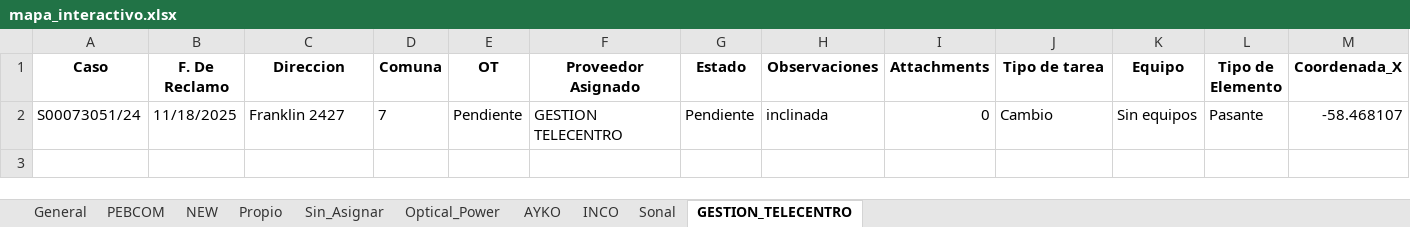
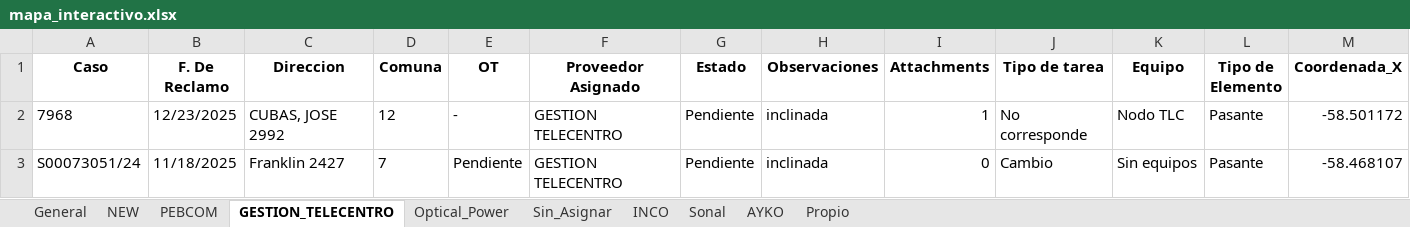
Before and after one commit to gestiondereclamosteco/pendientes_mantenimiento, an Excel workbook: mapa_interactivo.xlsx, sheet GESTION_TELECENTRO, drawn as a sheet; only a part is shown; values as stored, in another font and other column widths than the file's, no borders; rows hold the shown columns only; the diff names each change by its address in the sheet, - before the commit and + after, or states it on an @@ line.

```diff
--- a/mapa_interactivo.xlsx (sheet GESTION_TELECENTRO)
+++ b/mapa_interactivo.xlsx (sheet GESTION_TELECENTRO)
@@ sheet tab order changed: General | NEW | PEBCOM | GESTION_TELECENTRO | Optical_Power | Sin_Asignar | INCO | Sonal | AYKO | Propio @@
+row 2: 7968 | 12/23/2025 | CUBAS, JOSE 2992 | 12 | - | GESTION TELECENTRO | Pendiente | inclinada | 1 | No corresponde | Nodo TLC | Pasante | -58.501172
```
Also changed, not shown: sheet General, sheet PEBCOM, sheet NEW, sheet Optical_Power, sheet Sin_Asignar, sheet INCO, 2 more sheets, 1 other file.
